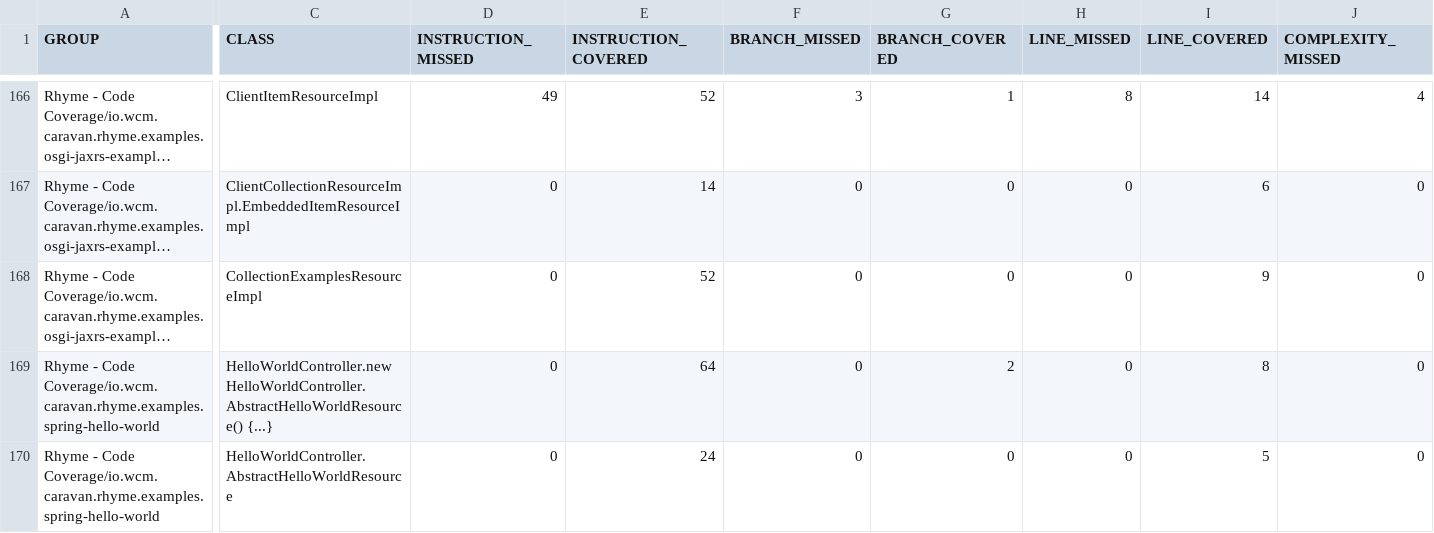
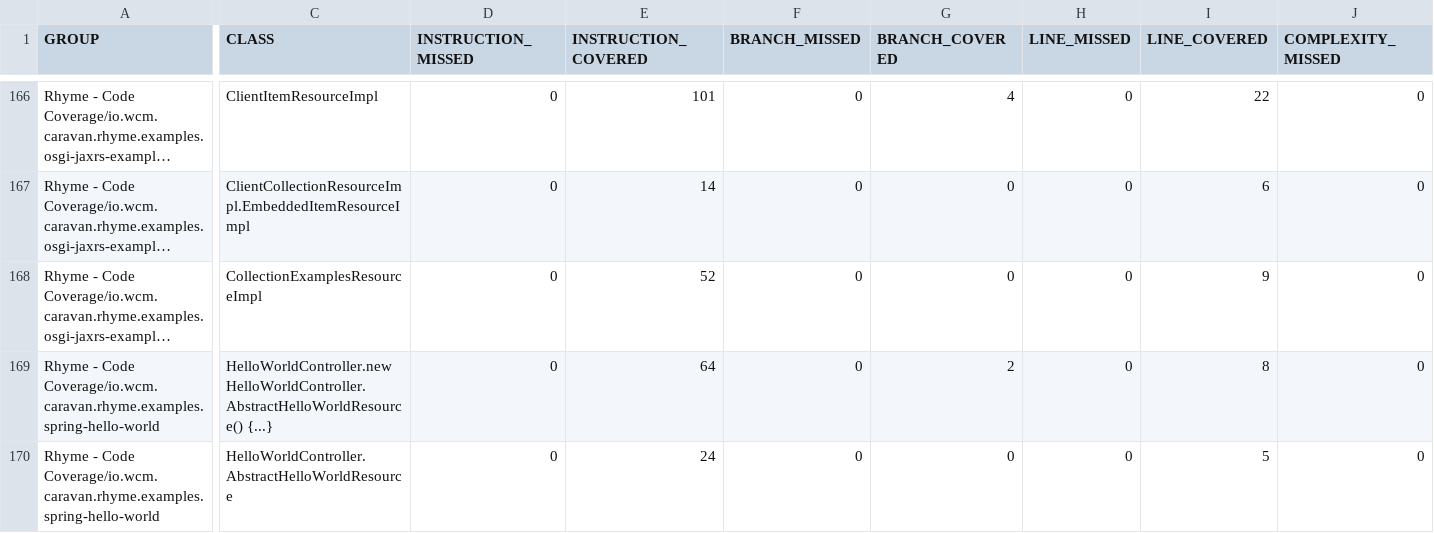
Before and after one commit to wcm-io-caravan/wcm-io-caravan.github.io, a CSV file: rhyme/io.wcm.caravan.rhyme.coverage/jacoco-aggregate/jacoco.csv, drawn as a sheet; only a part is shown, gaps mark what is left out; long unchanged cells end in …; the diff covers the shown part only; the diff names each change by its address in the sheet, - before the commit and + after, or states it on an @@ line.

```diff
--- a/rhyme/io.wcm.caravan.rhyme.coverage/jacoco-aggregate/jacoco.csv
+++ b/rhyme/io.wcm.caravan.rhyme.coverage/jacoco-aggregate/jacoco.csv
-D166 (INSTRUCTION_MISSED): 49
+D166 (INSTRUCTION_MISSED): 0
-E166 (INSTRUCTION_COVERED): 52
+E166 (INSTRUCTION_COVERED): 101
-F166 (BRANCH_MISSED): 3
+F166 (BRANCH_MISSED): 0
-G166 (BRANCH_COVERED): 1
+G166 (BRANCH_COVERED): 4
-H166 (LINE_MISSED): 8
+H166 (LINE_MISSED): 0
-I166 (LINE_COVERED): 14
+I166 (LINE_COVERED): 22
-J166 (COMPLEXITY_MISSED): 4
+J166 (COMPLEXITY_MISSED): 0
```
Also changed, not shown: 29 edited cells elsewhere in this file, 44 other files.
